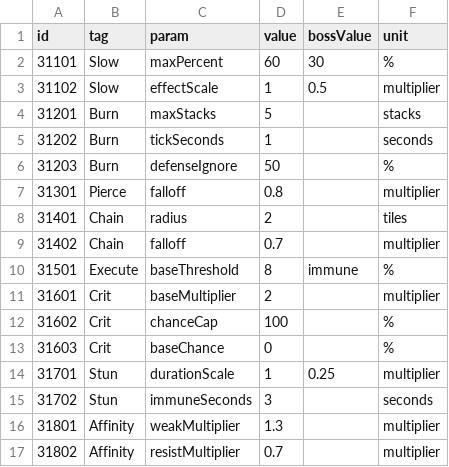
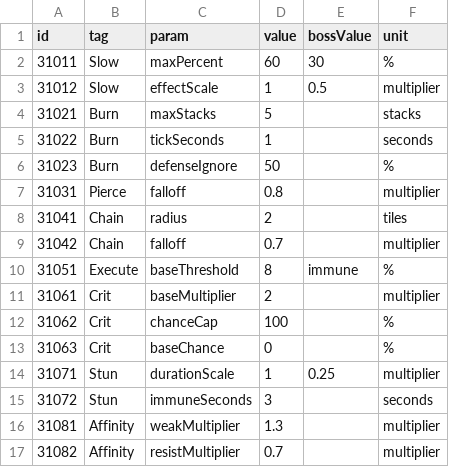
Before and after one commit to edcde74/Core-Guardian, a CSV file: Assets/Data/Balance/Resources/CoreGuardian/effectTags.csv, drawn as a sheet.

```diff
--- a/Assets/Data/Balance/Resources/CoreGuardian/effectTags.csv
+++ b/Assets/Data/Balance/Resources/CoreGuardian/effectTags.csv
@@ -1,17 +1,17 @@
 id,tag,param,value,bossValue,unit
-31101,Slow,maxPercent,60,30,%
-31102,Slow,effectScale,1,0.5,multiplier
-31201,Burn,maxStacks,5,,stacks
-31202,Burn,tickSeconds,1,,seconds
-31203,Burn,defenseIgnore,50,,%
-31301,Pierce,falloff,0.8,,multiplier
-31401,Chain,radius,2,,tiles
-31402,Chain,falloff,0.7,,multiplier
-31501,Execute,baseThreshold,8,immune,%
-31601,Crit,baseMultiplier,2,,multiplier
-31602,Crit,chanceCap,100,,%
-31603,Crit,baseChance,0,,%
-31701,Stun,durationScale,1,0.25,multiplier
-31702,Stun,immuneSeconds,3,,seconds
-31801,Affinity,weakMultiplier,1.3,,multiplier
-31802,Affinity,resistMultiplier,0.7,,multiplier
+31011,Slow,maxPercent,60,30,%
+31012,Slow,effectScale,1,0.5,multiplier
+31021,Burn,maxStacks,5,,stacks
+31022,Burn,tickSeconds,1,,seconds
+31023,Burn,defenseIgnore,50,,%
+31031,Pierce,falloff,0.8,,multiplier
+31041,Chain,radius,2,,tiles
+31042,Chain,falloff,0.7,,multiplier
+31051,Execute,baseThreshold,8,immune,%
+31061,Crit,baseMultiplier,2,,multiplier
+31062,Crit,chanceCap,100,,%
+31063,Crit,baseChance,0,,%
+31071,Stun,durationScale,1,0.25,multiplier
+31072,Stun,immuneSeconds,3,,seconds
+31081,Affinity,weakMultiplier,1.3,,multiplier
+31082,Affinity,resistMultiplier,0.7,,multiplier
```
Also changed, not shown: Assets/Data/Balance/Resources/CoreGuardian/augments.csv, Assets/Data/Balance/Resources/CoreGuardian/stage.csv, 56 other files.
